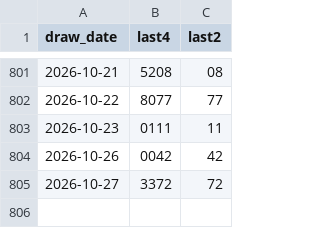
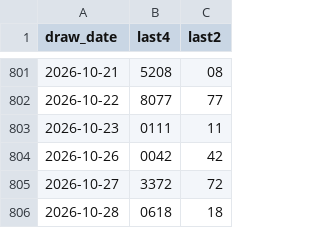
Before and after one commit to shelbyboss/lotto-pipeline, a CSV file: docs/data/lao.csv, drawn as a sheet; only a part is shown, gaps mark what is left out.

Commit message:
data: update 2026-10-29

```diff
--- a/docs/data/lao.csv
+++ b/docs/data/lao.csv
@@ -805 +805,2 @@ draw_date,last4,last2
 2026-10-27,3372,72
+2026-10-28,0618,18
```
Also changed, not shown: 2 other files.
